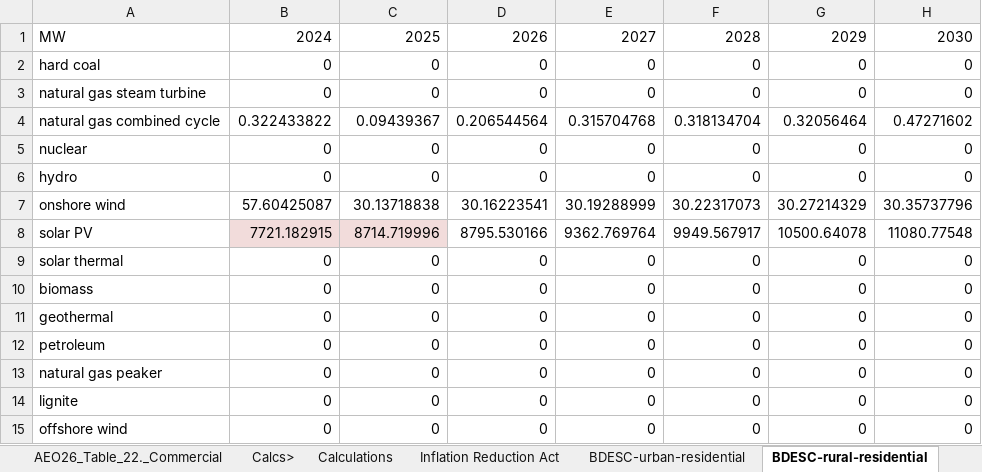
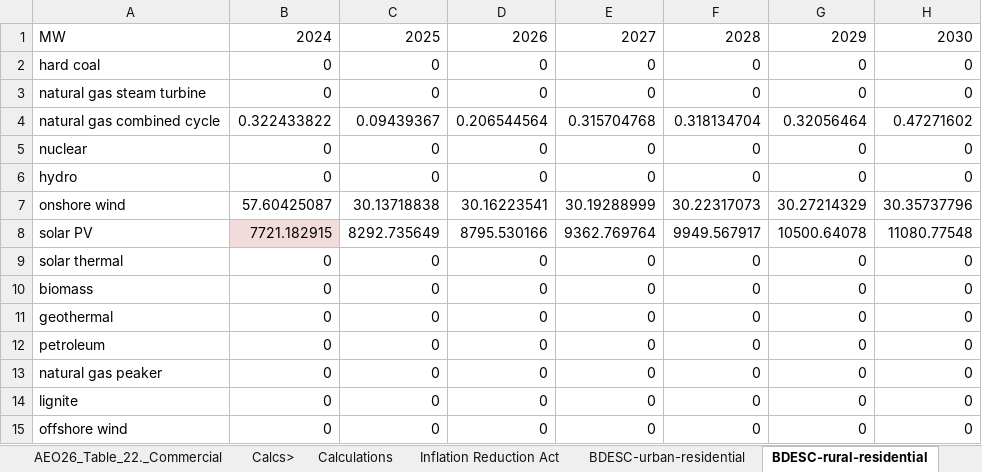
Before and after one commit to EnergyInnovation/eps-us, an Excel workbook: InputData/bldgs/BDESC/BAU Distribued Electricity Source Capacities.xlsx, sheet BDESC-rural-residential, drawn as a sheet; only a part is shown; values as stored, in another font and other column widths than the file's, no borders; the diff names each change by its address in the sheet, - before the commit and + after, or states it on an @@ line.

```diff
--- a/InputData/bldgs/BDESC/BAU Distribued Electricity Source Capacities.xlsx (sheet BDESC-rural-residential)
+++ b/InputData/bldgs/BDESC/BAU Distribued Electricity Source Capacities.xlsx (sheet BDESC-rural-residential)
-C8: 8714.719996
+C8: 8292.735649
-C8 fill: #F2DCDB
+C8 fill: none
```
Also changed, not shown: sheet BDESC-urban-residential, 2 other files.
